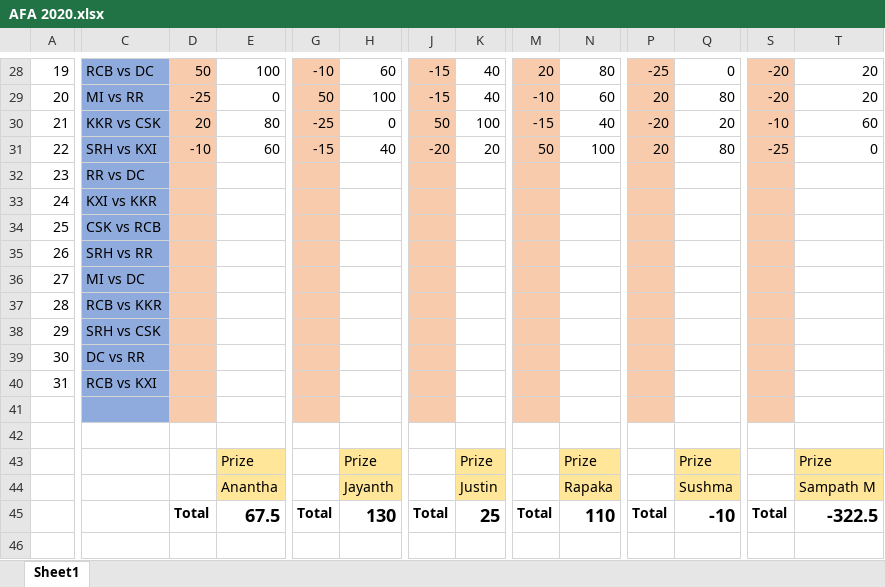
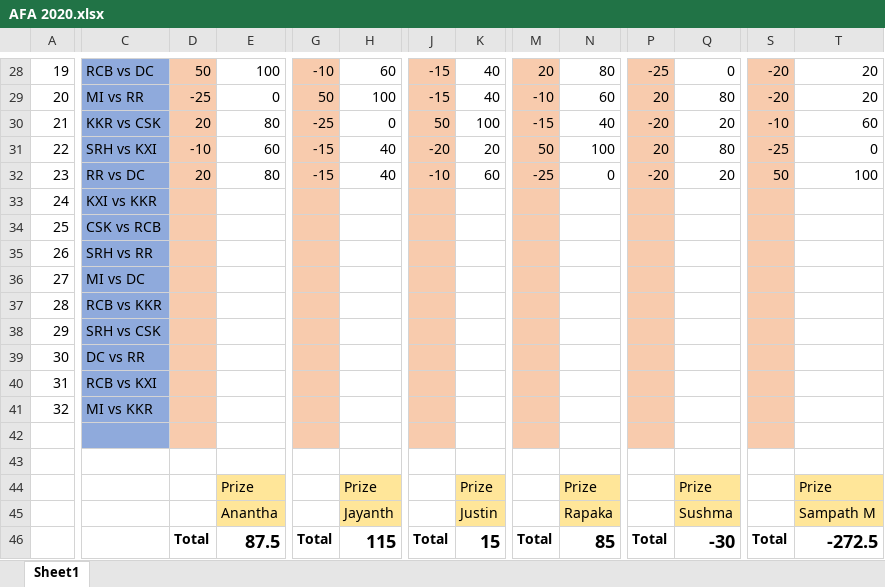
Before and after one commit to PaulJustin/IPL, an Excel workbook: AFA 2020.xlsx, sheet Sheet1, drawn as a sheet; only a part is shown, gaps mark what is left out; values as stored, in another font and other column widths than the file's, no borders; conditional formats not drawn; addresses are those after the commit; rows hold the shown columns only; the diff names each change by its address in the sheet, - before the commit and + after, or states it on an @@ line.

```diff
--- a/AFA 2020.xlsx (sheet Sheet1)
+++ b/AFA 2020.xlsx (sheet Sheet1)
-D32: (empty)
+D32: 20
-E32: (empty)
+E32: 80
-G32: (empty)
+G32: -15
-H32: (empty)
+H32: 40
-J32: (empty)
+J32: -10
-K32: (empty)
+K32: 60
-M32: (empty)
+M32: -25
-N32: (empty)
+N32: 0
-P32: (empty)
+P32: -20
-Q32: (empty)
+Q32: 20
-S32: (empty)
+S32: 50
-T32: (empty)
+T32: 100
+row 41: 32 | MI vs KKR
-E46: 67.5
+E46: 87.5
-H46: 130
+H46: 115
-K46: 25
+K46: 15
-N46: 110
+N46: 85
-Q46: -10
+Q46: -30
-T46: -322.5
+T46: -272.5
```
Also changed, not shown: formulas that keep their value, EBE Boys 2020.xlsx.
